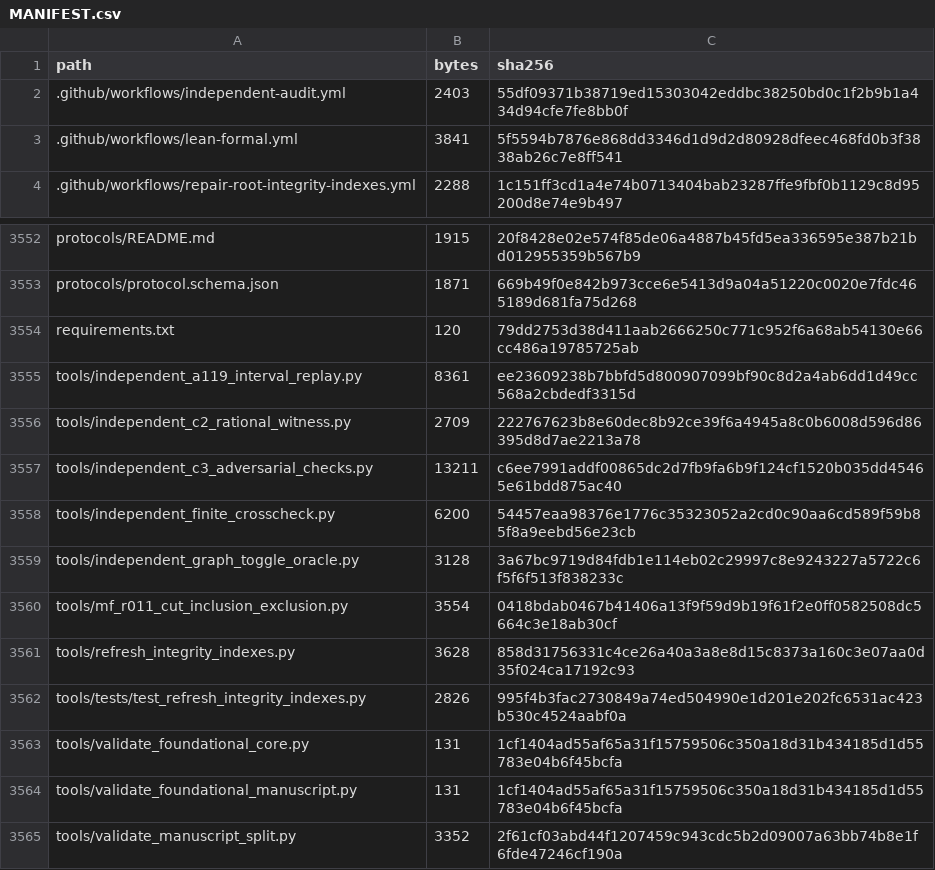
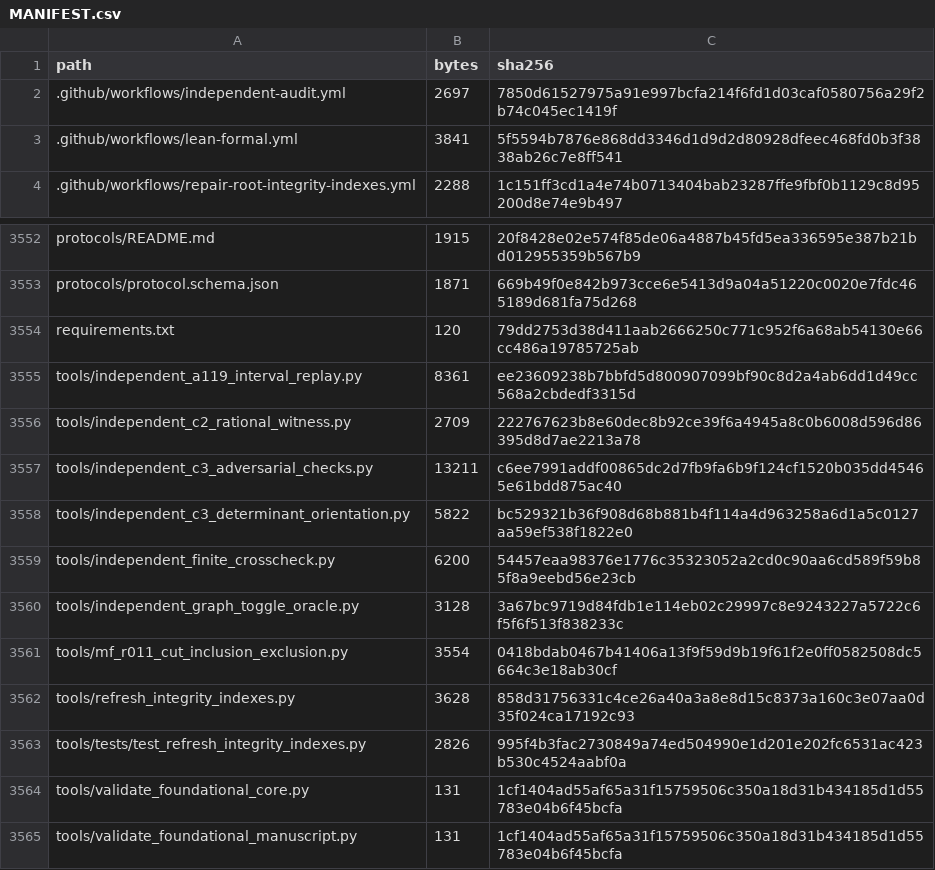
Before and after one commit to DevHabito/precategorical-modal-field-framework, a CSV file: MANIFEST.csv, drawn as a sheet; only a part is shown, gaps mark what is left out; the shorter side is filled out with more unchanged rows.

```diff
--- a/MANIFEST.csv
+++ b/MANIFEST.csv
@@ -1,3 +1,3 @@
 path,bytes,sha256
-.github/workflows/independent-audit.yml,2403,55df09371b38719ed15303042eddbc38250bd0c1f2b9b1a434d94cfe7fe8bb0f
+.github/workflows/independent-audit.yml,2697,7850d61527975a91e997bcfa214f6fd1d03caf0580756a29f2b74c045ec1419f
 .github/workflows/lean-formal.yml,3841,5f5594b7876e868dd3346d1d9d2d80928dfeec468fd0b3f3838ab26c7e8ff541
@@ -3557,2 +3557,3 @@ tools/independent_c2_rational_witness.py,2709,222767623b8e60dec8b92ce39f6a4945a8
 tools/independent_c3_adversarial_checks.py,13211,c6ee7991addf00865dc2d7fb9fa6b9f124cf1520b035dd45465e61bdd875ac40
+tools/independent_c3_determinant_orientation.py,5822,bc529321b36f908d68b881b4f114a4d963258a6d1a5c0127aa59ef538f1822e0
 tools/independent_finite_crosscheck.py,6200,54457eaa98376e1776c35323052a2cd0c90aa6cd589f59b85f8a9eebd56e23cb
```
Also changed, not shown: 1 other file.
